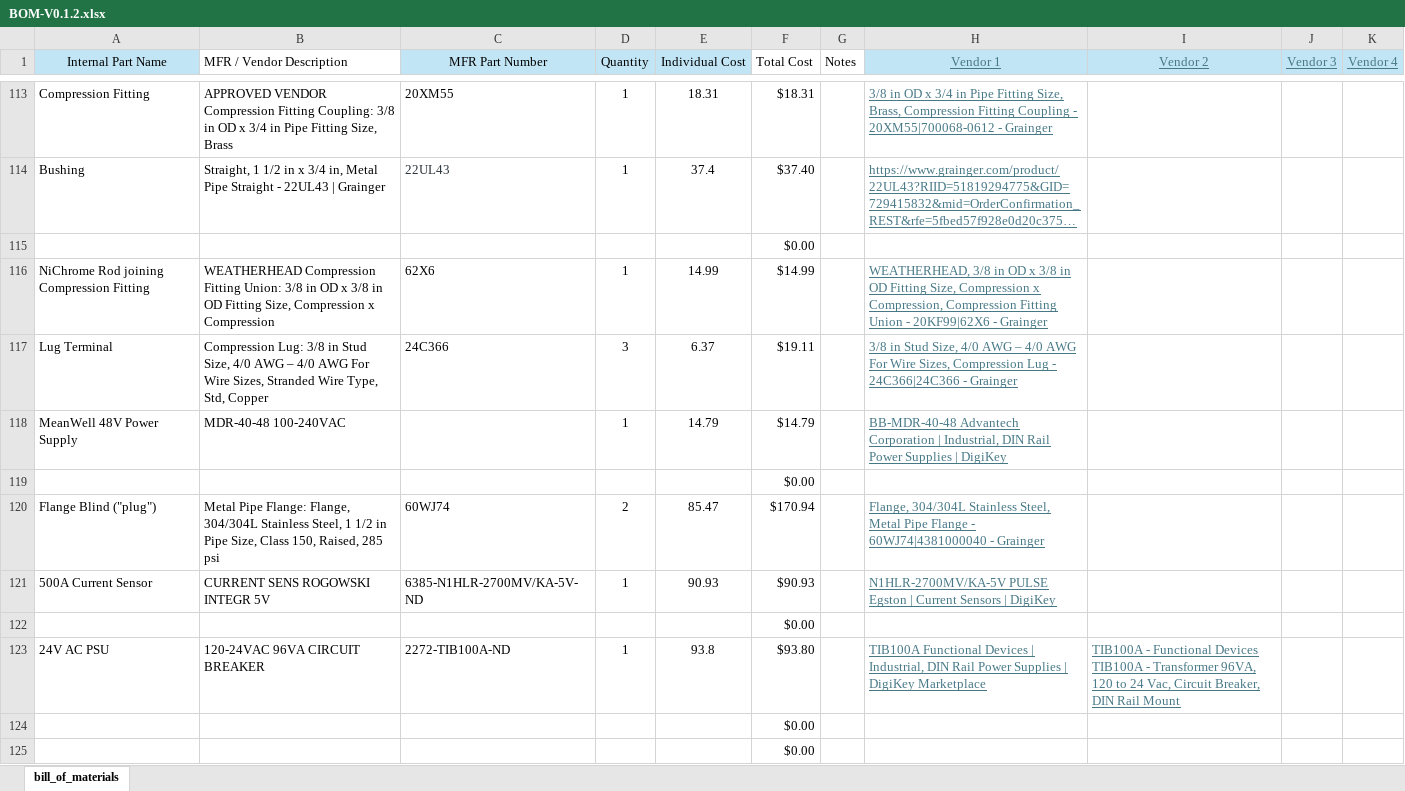
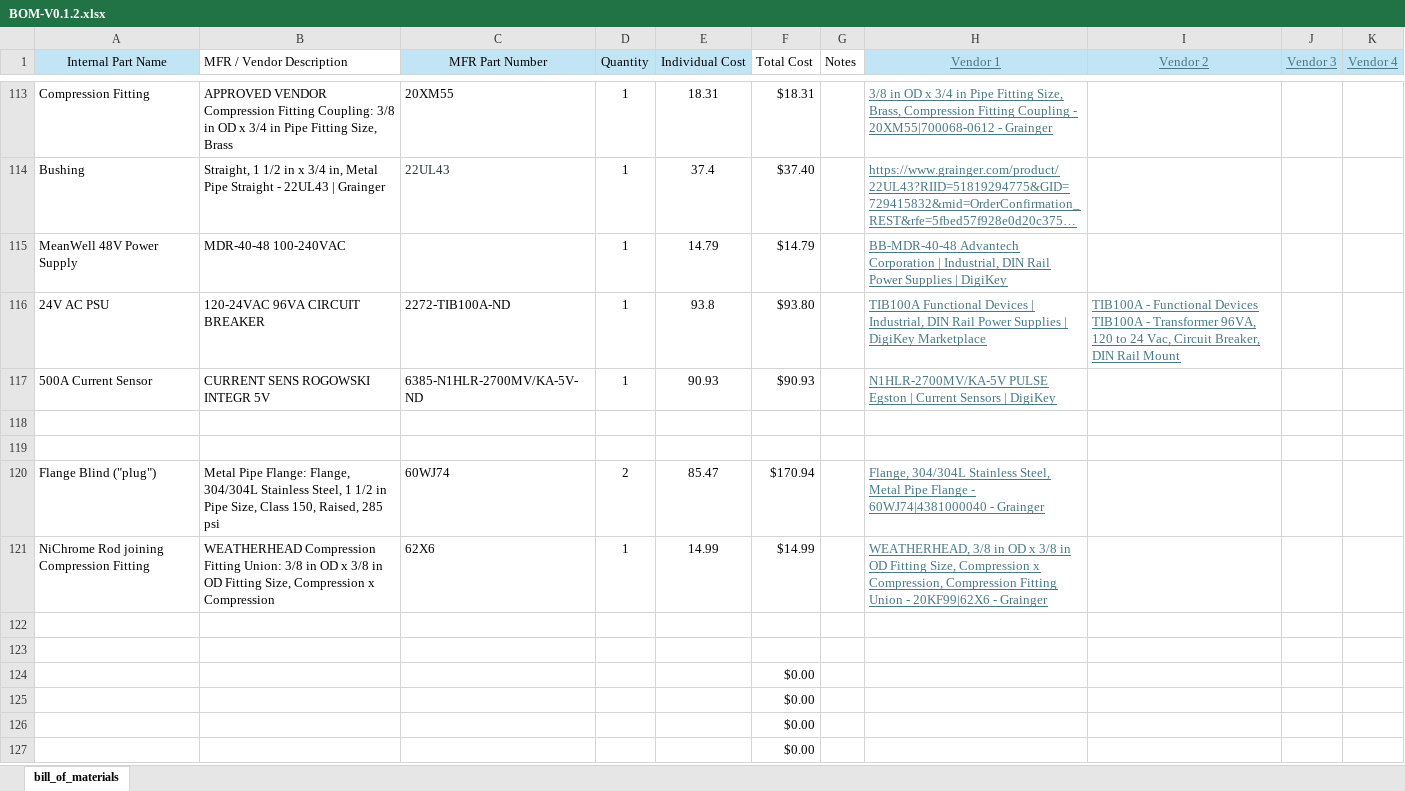
Before and after one commit to ARTS-Laboratory/core2s, an Excel workbook: resources/v0.1.2/design_documents/BOM-V0.1.2.xlsx, sheet bill_of_materials, drawn as a sheet; only a part is shown, gaps mark what is left out; the shorter side is filled out with more unchanged rows; long unchanged cells end in …; values as stored, in another font and other column widths than the file's, no borders; table styles not drawn; removed rows and columns are numbered as before the commit, all else as after; the diff names each change by its address in the sheet, - before the commit and + after, or states it on an @@ line.

Commit message:
Update BOM-V0.1.2.xlsx

```diff
--- a/resources/v0.1.2/design_documents/BOM-V0.1.2.xlsx (sheet bill_of_materials)
+++ b/resources/v0.1.2/design_documents/BOM-V0.1.2.xlsx (sheet bill_of_materials)
+row 115: MeanWell 48V Power Supply | MDR-40-48 100-240VAC |  | 1 | 14.79 | $14.79 |  | BB-MDR-40-48 Advantech Corporation | Industrial, DIN Rail Power Supplies | DigiKey
@@ row 123 moved to row 116: 24V AC PSU @@
@@ row 121 moved to row 117: 500A Current Sensor @@
-F118 (Total Cost): $0.00
+F118 (Total Cost): (empty)
+row 119: (empty)
-row 122: Lug Terminal | Compression Lug: 3/8 in Stud Size, 4/0 AWG – 4/0 AWG For Wire Sizes, Stranded Wire Type, Std, Copper | 24C366 | 3 | 6.37 | $19.11 |  | 3/8 in Stud Size, 4/0 AWG – 4/0 AWG For Wire Sizes, Compression Lug - 24C366|24C366 - Grainger
+row 122: (empty)
-row 123: MeanWell 48V Power Supply | MDR-40-48 100-240VAC |  | 1 | 14.79 | $14.79 |  | BB-MDR-40-48 Advantech Corporation | Industrial, DIN Rail Power Supplies | DigiKey
+row 123: (empty)
-row 119:  |  |  |  |  | $0.00
-row 122:  |  |  |  |  | $0.00
```
Also changed, not shown: formulas that keep their value.
